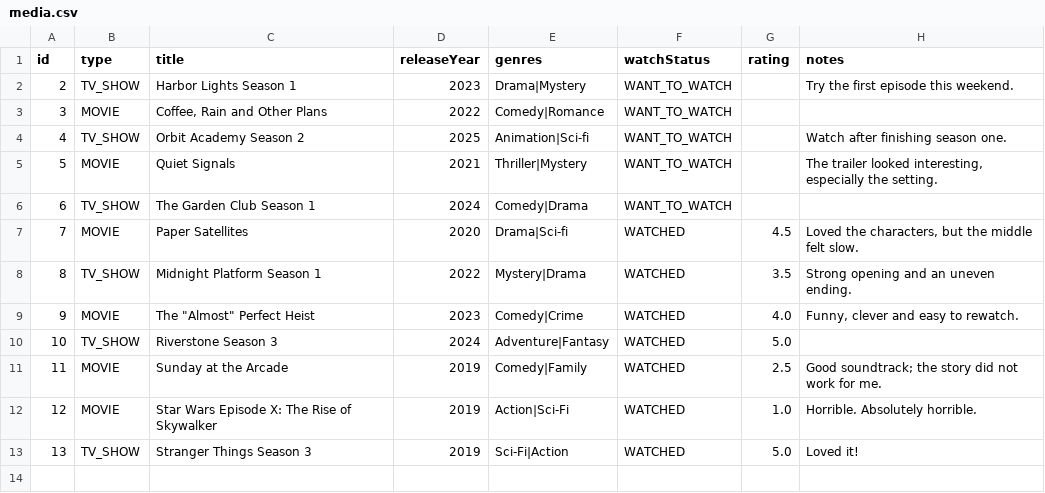
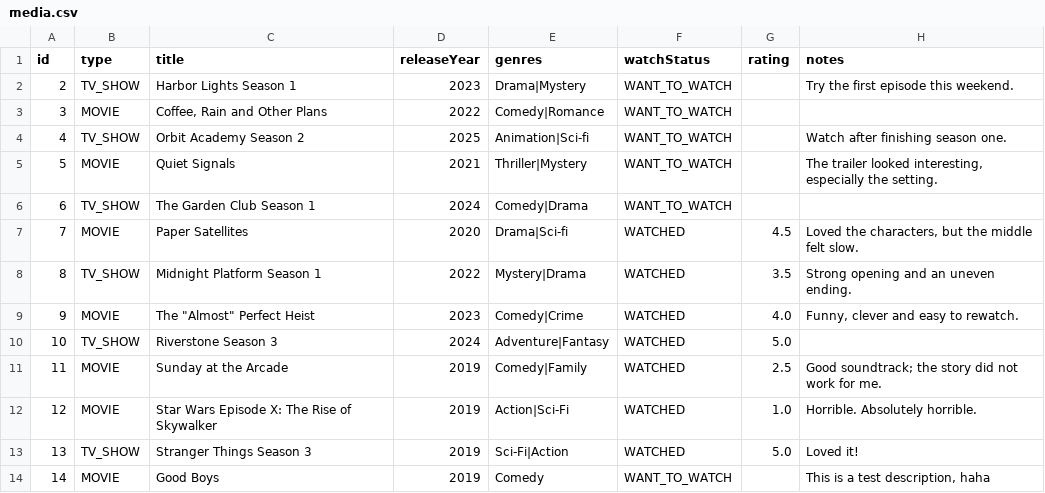
Before and after one commit to alextsotelo/SceneItCLI, a CSV file: data/media.csv, drawn as a sheet.

```diff
--- a/data/media.csv
+++ b/data/media.csv
@@ -13 +13,2 @@ id,type,title,releaseYear,genres,watchStatus,rating,notes
 13,TV_SHOW,Stranger Things Season 3,2019,Sci-Fi|Action,WATCHED,5.0,Loved it!
+14,MOVIE,Good Boys,2019,Comedy,WANT_TO_WATCH,,"This is a test description, haha"
```
Also changed, not shown: 9 other files.
